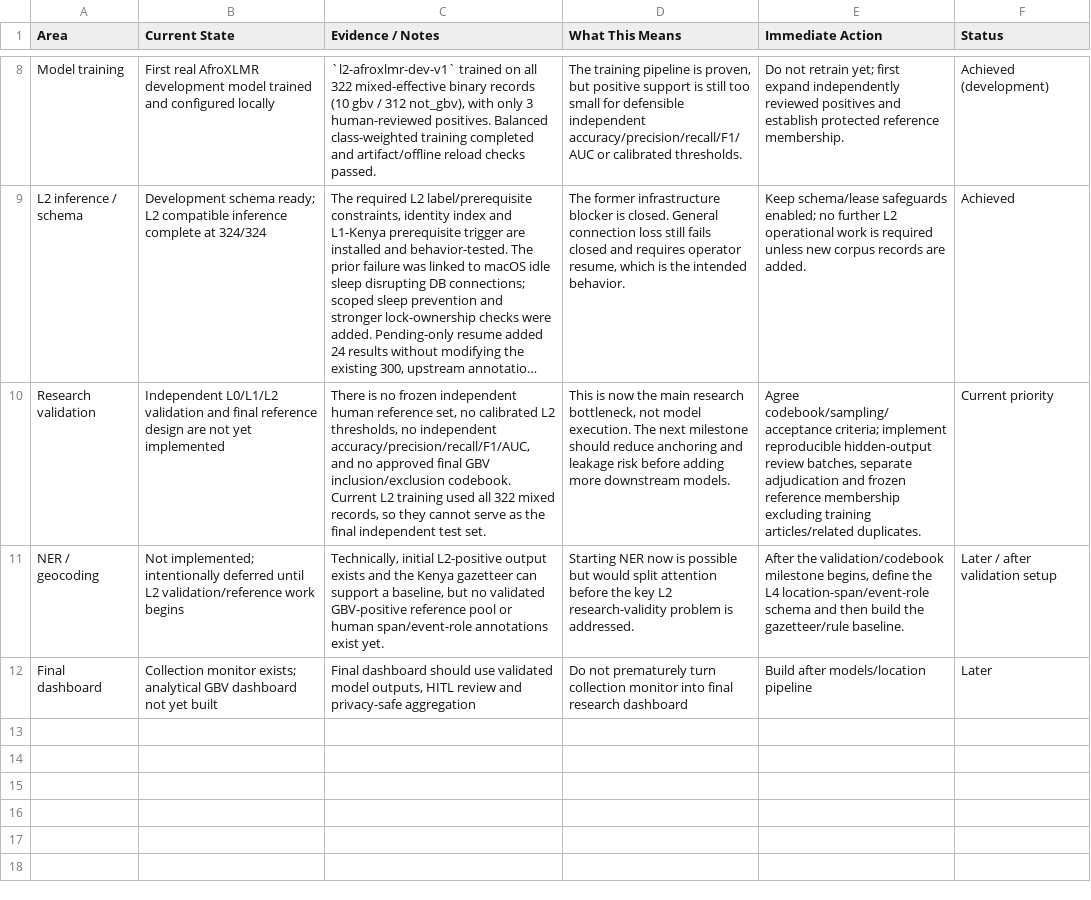
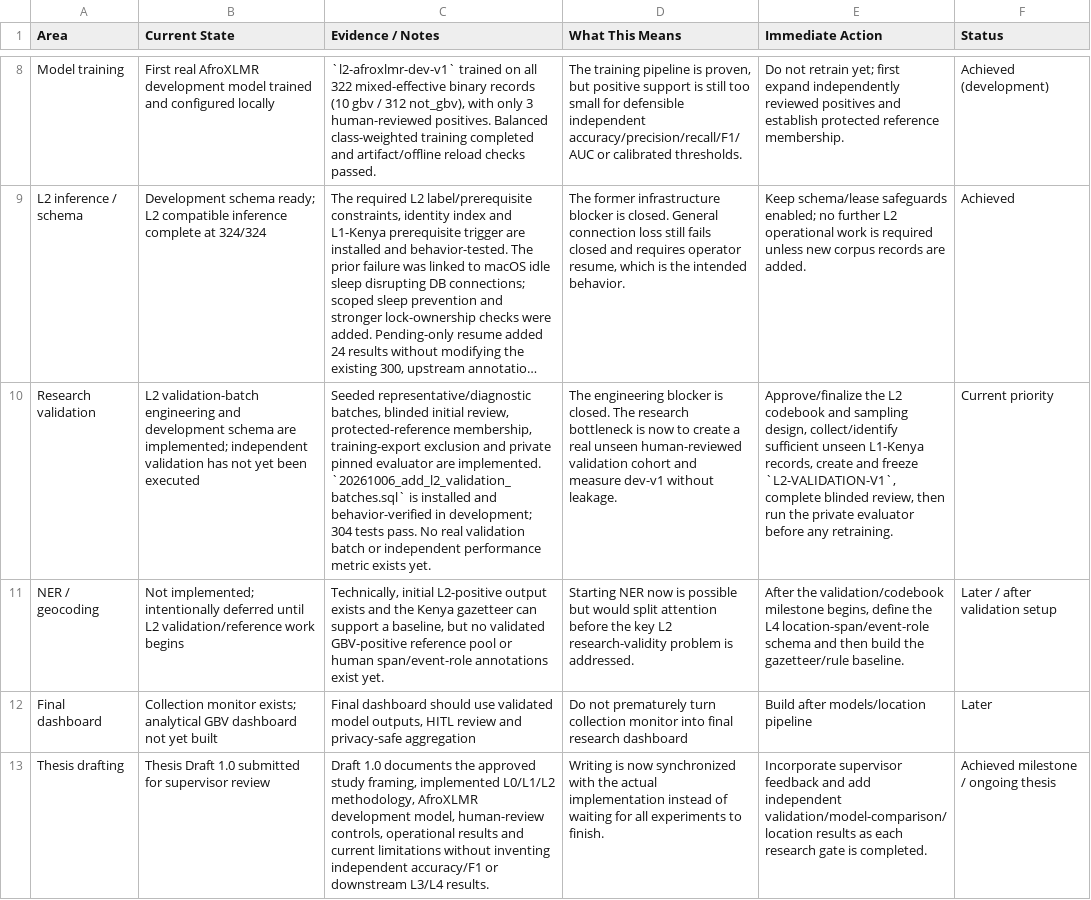
Before and after one commit to MutuaNdunda/gbv-news-ai, a CSV file: docs/roadmap/current_state.csv, drawn as a sheet; only a part is shown, gaps mark what is left out; long unchanged cells end in …; the diff names each change by its address in the sheet, - before the commit and + after, or states it on an @@ line.

```diff
--- a/docs/roadmap/current_state.csv
+++ b/docs/roadmap/current_state.csv
-B10 (Current State): Independent L0/L1/L2 validation and final reference design are not yet implemented
+B10 (Current State): L2 validation-batch engineering and development schema are implemented; independent validation has not yet been executed
-C10 (Evidence / Notes): There is no frozen independent human reference set, no calibrated L2 thresholds, no independent accuracy/precision/recall/F1/AUC, and no approved final GBV inclusion/exclusion codebook. Current L2 training used all 322 mixed records, so they cannot serve as the final independent test set.
+C10 (Evidence / Notes): Seeded representative/diagnostic batches, blinded initial review, protected-reference membership, training-export exclusion and private pinned evaluator are implemented. `20261006_add_l2_validation_batches.sql` is installed and behavior-verified in development; 304 tests pass. No real validation batch or independent performance metric exists yet.
-D10 (What This Means): This is now the main research bottleneck, not model execution. The next milestone should reduce anchoring and leakage risk before adding more downstream models.
+D10 (What This Means): The engineering blocker is closed. The research bottleneck is now to create a real unseen human-reviewed validation cohort and measure dev-v1 without leakage.
-E10 (Immediate Action): Agree codebook/sampling/acceptance criteria; implement reproducible hidden-output review batches, separate adjudication and frozen reference membership excluding training articles/related duplicates.
+E10 (Immediate Action): Approve/finalize the L2 codebook and sampling design, collect/identify sufficient unseen L1-Kenya records, create and freeze `L2-VALIDATION-V1`, complete blinded review, then run the private evaluator before any retraining.
+row 13: Thesis drafting | Thesis Draft 1.0 submitted for supervisor review | Draft 1.0 documents the approved study framing, implemented L0/L1/L2 methodology, AfroXLMR development model, human-review controls, operational results and current limitations without inventing independent accuracy/F1 or downstream L3/L4 results. | Writing is now synchronized with the actual implementation instead of waiting for all experiments to finish. | Incorporate supervisor feedback and add independent validation/model-comparison/location results as each research gate is completed. | Achieved milestone / ongoing thesis
```
Also changed, not shown: docs/roadmap/annotation_layers.csv, docs/roadmap/roadmap.csv, 40 other files.
